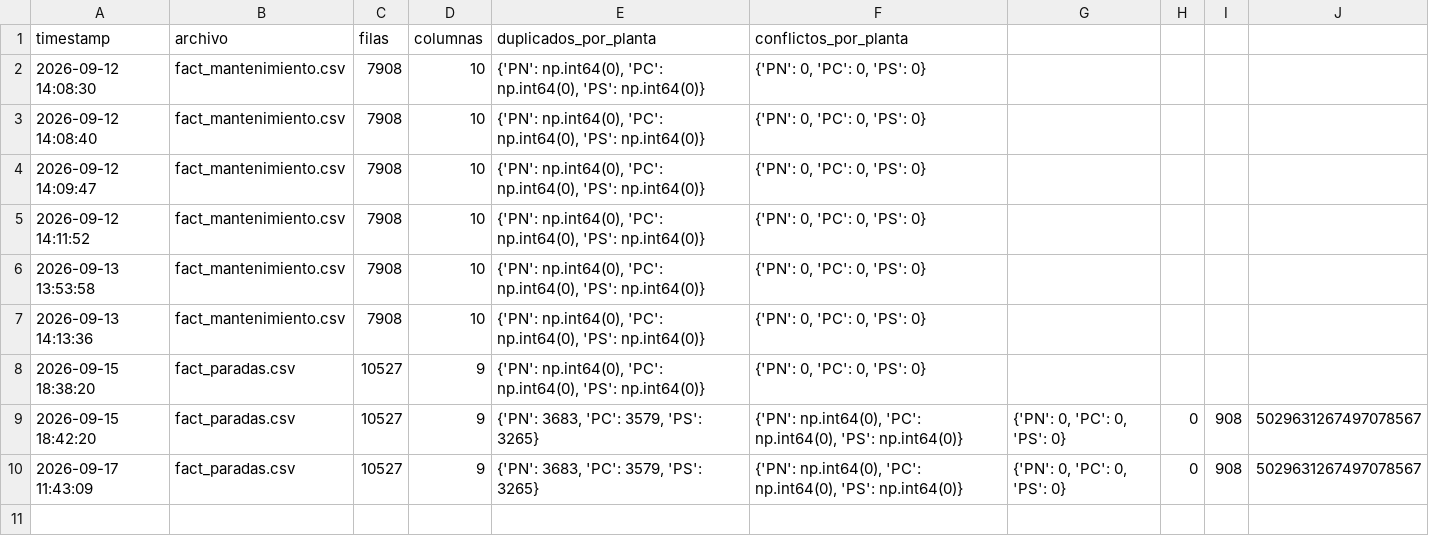
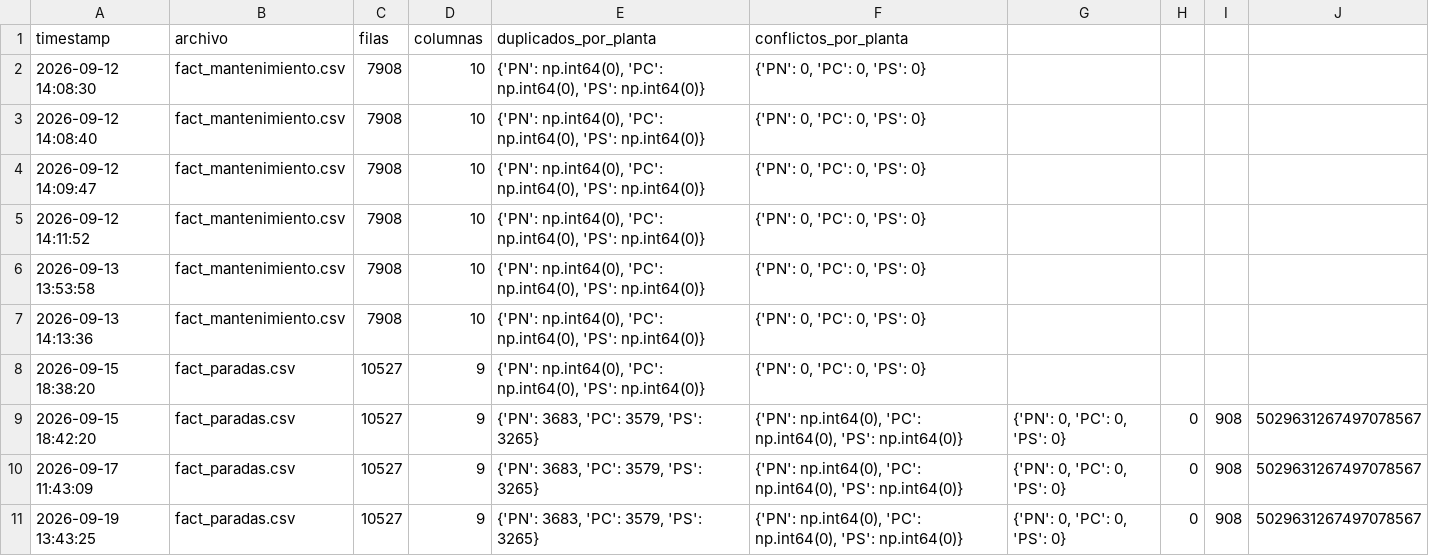
Before and after one commit to josue789a/Mineria-simulacion-v2, a CSV file: data/processed/_log_exportaciones.csv, drawn as a sheet; the diff names each change by its address in the sheet, - before the commit and + after, or states it on an @@ line.

Commit message:
3.2Horas parada aplicado outliers

```diff
--- a/data/processed/_log_exportaciones.csv
+++ b/data/processed/_log_exportaciones.csv
+row 11: 2026-09-19 13:43:25 | fact_paradas.csv | 10527 | 9 | {'PN': 3683, 'PC': 3579, 'PS': 3265} | {'PN': np.int64(0), 'PC': np.int64(0), 'PS': np.int64(0)} | {'PN': 0, 'PC': 0, 'PS': 0} | 0 | 908 | 5029631267497078567
```
Also changed, not shown: 1 other file.
